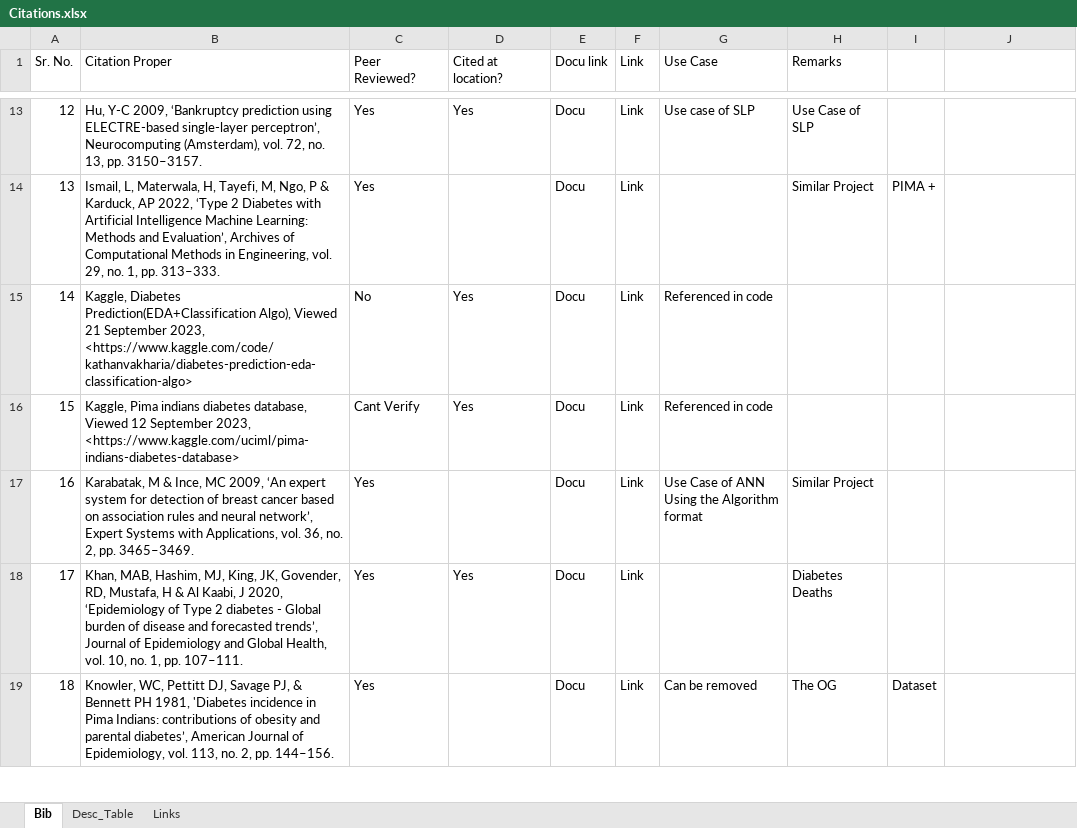
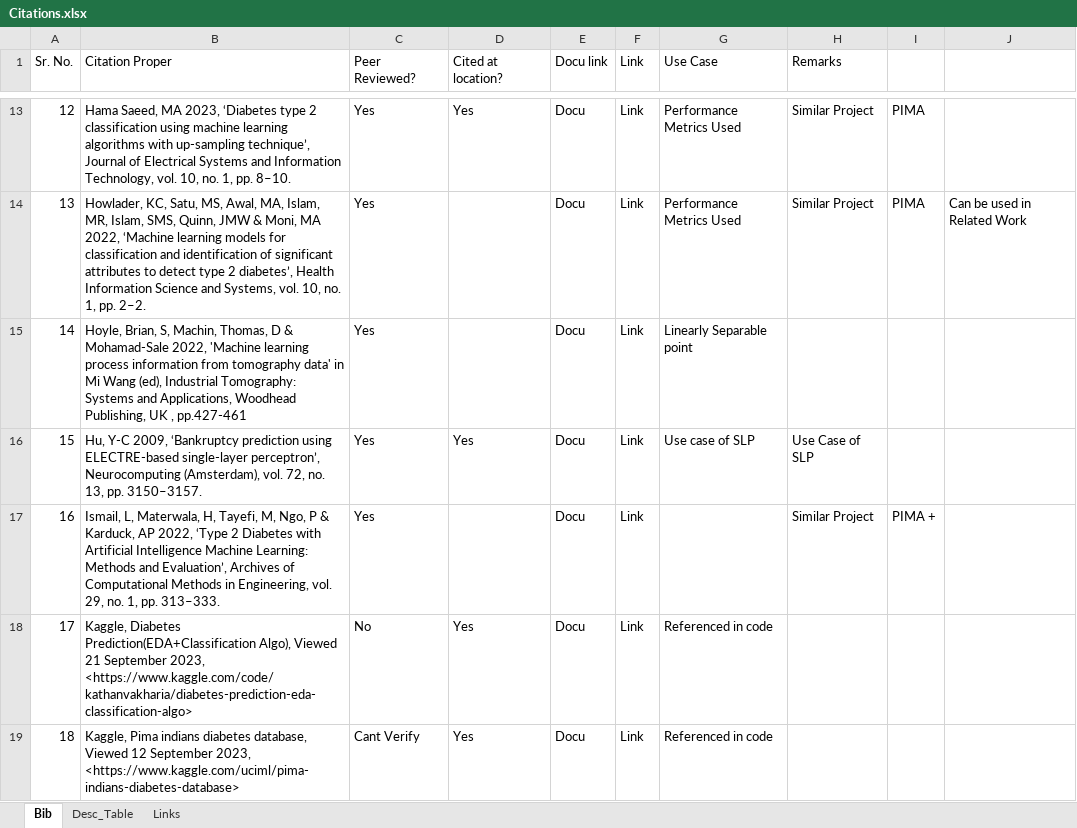
Before and after one commit to aditya-524/DiabetesPredictor-SLP, an Excel workbook: References/Citations.xlsx, sheet Bib, drawn as a sheet; only a part is shown, gaps mark what is left out; values as stored, in another font and other column widths than the file's, no cell formats; ↵ is a line break in a cell; the diff covers the shown part only; the diff names each change by its address in the sheet, - before the commit and + after, or states it on an @@ line.

```diff
--- a/References/Citations.xlsx (sheet Bib)
+++ b/References/Citations.xlsx (sheet Bib)
-B13 (Citation Proper): Hu, Y-C 2009, ‘Bankruptcy prediction using ELECTRE-based single-layer perceptron’, Neurocomputing (Amsterdam), vol. 72, no. 13, pp. 3150–3157.
+B13 (Citation Proper): Hama Saeed, MA 2023, ‘Diabetes type 2 classification using machine learning algorithms with up-sampling technique’, Journal of Electrical Systems and Information Technology, vol. 10, no. 1, pp. 8–10.
-G13 (Use Case): Use case of SLP
+G13 (Use Case): Performance Metrics Used
-H13 (Remarks): Use Case of SLP
+H13 (Remarks): Similar Project
-I13: (empty)
+I13: PIMA
-B14 (Citation Proper): Ismail, L, Materwala, H, Tayefi, M, Ngo, P & Karduck, AP 2022, ‘Type 2 Diabetes with Artificial Intelligence Machine Learning: Methods and Evaluation’, Archives of Computational Methods in Engineering, vol. 29, no. 1, pp. 313–333.
+B14 (Citation Proper): Howlader, KC, Satu, MS, Awal, MA, Islam, MR, Islam, SMS, Quinn, JMW & Moni, MA 2022, ‘Machine learning models for classification and identification of significant attributes to detect type 2 diabetes’, Health Information Science and Systems, vol. 10, no. 1, pp. 2–2.
-G14 (Use Case): (empty)
+G14 (Use Case): Performance Metrics Used
-I14: PIMA +
+I14: PIMA
-J14: (empty)
+J14: Can be used in Related Work
-B15 (Citation Proper): Kaggle, Diabetes Prediction(EDA+Classification Algo), Viewed 21 September 2023, <https://www.kaggle.com/code/kathanvakharia/diabetes-prediction-eda-classification-algo>
+B15 (Citation Proper): Hoyle, Brian, S, Machin, Thomas, D & Mohamad-Sale 2022, 'Machine learning process information from tomography data' in Mi Wang (ed), Industrial Tomography: Systems and Applications, Woodhead Publishing, UK , pp.427-461
-C15 (Peer Reviewed?): No
+C15 (Peer Reviewed?): Yes
-D15 (Cited at location?): Yes
+D15 (Cited at location?): (empty)
-G15 (Use Case): Referenced in code
+G15 (Use Case): Linearly Separable point
-B16 (Citation Proper): Kaggle, Pima indians diabetes database, Viewed 12 September 2023, <https://www.kaggle.com/uciml/pima-indians-diabetes-database>
+B16 (Citation Proper): Hu, Y-C 2009, ‘Bankruptcy prediction using ELECTRE-based single-layer perceptron’, Neurocomputing (Amsterdam), vol. 72, no. 13, pp. 3150–3157.
-C16 (Peer Reviewed?): Cant Verify
+C16 (Peer Reviewed?): Yes
-G16 (Use Case): Referenced in code
+G16 (Use Case): Use case of SLP
-H16 (Remarks): (empty)
+H16 (Remarks): Use Case of SLP
-B17 (Citation Proper): Karabatak, M & Ince, MC 2009, ‘An expert system for detection of breast cancer based on association rules and neural network’, Expert Systems with Applications, vol. 36, no. 2, pp. 3465–3469.
+B17 (Citation Proper): Ismail, L, Materwala, H, Tayefi, M, Ngo, P & Karduck, AP 2022, ‘Type 2 Diabetes with Artificial Intelligence Machine Learning: Methods and Evaluation’, Archives of Computational Methods in Engineering, vol. 29, no. 1, pp. 313–333.
-G17 (Use Case): Use Case of ANN ↵ Using the Algorithm format
+G17 (Use Case): (empty)
-I17: (empty)
+I17: PIMA +
-B18 (Citation Proper): Khan, MAB, Hashim, MJ, King, JK, Govender, RD, Mustafa, H & Al Kaabi, J 2020, ‘Epidemiology of Type 2 diabetes - Global burden of disease and forecasted trends’, Journal of Epidemiology and Global Health, vol. 10, no. 1, pp. 107–111.
+B18 (Citation Proper): Kaggle, Diabetes Prediction(EDA+Classification Algo), Viewed 21 September 2023, <https://www.kaggle.com/code/kathanvakharia/diabetes-prediction-eda-classification-algo>
-C18 (Peer Reviewed?): Yes
+C18 (Peer Reviewed?): No
-G18 (Use Case): (empty)
+G18 (Use Case): Referenced in code
-H18 (Remarks): Diabetes Deaths
+H18 (Remarks): (empty)
-B19 (Citation Proper): Knowler, WC, Pettitt DJ, Savage PJ, & Bennett PH 1981, 'Diabetes incidence in Pima Indians: contributions of obesity and parental diabetes’, American Journal of Epidemiology, vol. 113, no. 2, pp. 144–156.
+B19 (Citation Proper): Kaggle, Pima indians diabetes database, Viewed 12 September 2023, <https://www.kaggle.com/uciml/pima-indians-diabetes-database>
-C19 (Peer Reviewed?): Yes
+C19 (Peer Reviewed?): Cant Verify
-D19 (Cited at location?): (empty)
+D19 (Cited at location?): Yes
-G19 (Use Case): Can be removed
+G19 (Use Case): Referenced in code
-H19 (Remarks): The OG
+H19 (Remarks): (empty)
-I19: Dataset
+I19: (empty)
```
Also changed, not shown: 3 added rows, 3 removed rows and 104 edited cells elsewhere in this sheet, cell formats, 9 other files.
